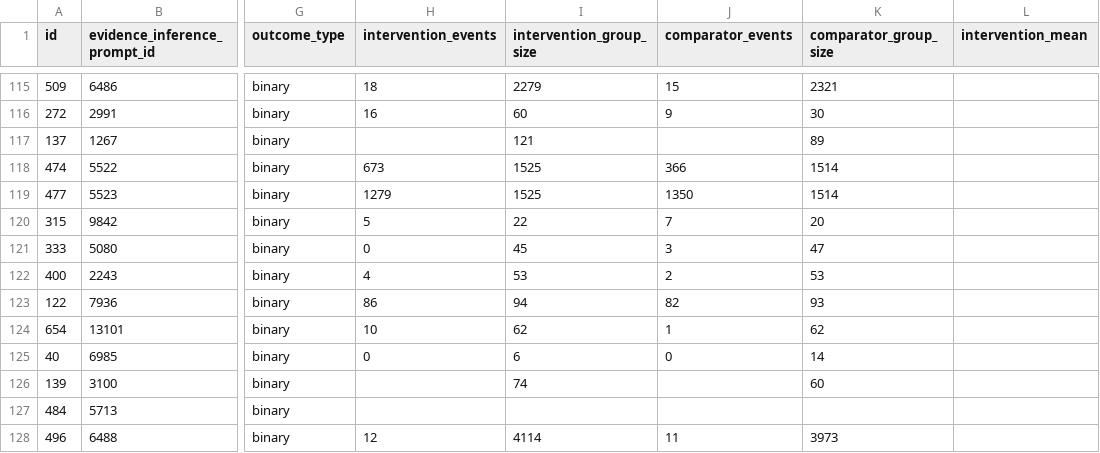
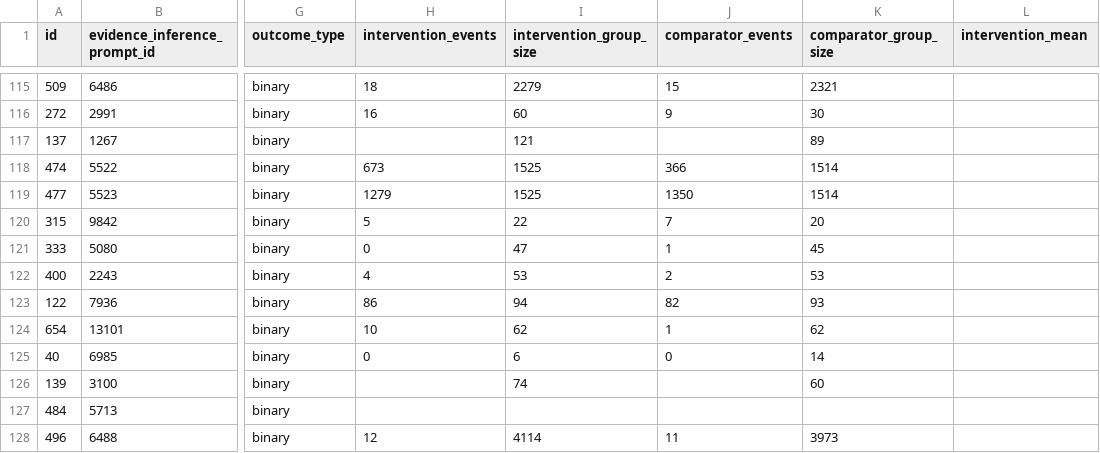
Before and after one commit to hyesunyun/llm-meta-analysis, a CSV file: evaluation/outputs/binary_outcomes/biomistral_binary_outcomes_test_output_20240403-13:07:52.csv, drawn as a sheet; only a part is shown, gaps mark what is left out; the diff names each change by its address in the sheet, - before the commit and + after, or states it on an @@ line.

Commit message:
fix data error

```diff
--- a/evaluation/outputs/binary_outcomes/biomistral_binary_outcomes_test_output_20240403-13:07:52.csv
+++ b/evaluation/outputs/binary_outcomes/biomistral_binary_outcomes_test_output_20240403-13:07:52.csv
-I121 (intervention_group_size): 45
+I121 (intervention_group_size): 47
-J121 (comparator_events): 3
+J121 (comparator_events): 1
-K121 (comparator_group_size): 47
+K121 (comparator_group_size): 45
```
Also changed, not shown: evaluation/outputs/binary_outcomes/gemma7B_binary_outcomes_test_output_20240403-13:36:04.csv, evaluation/outputs/binary_outcomes/gpt35_binary_outcomes_test_output_20240403-12:38:47.csv, 27 other files.
